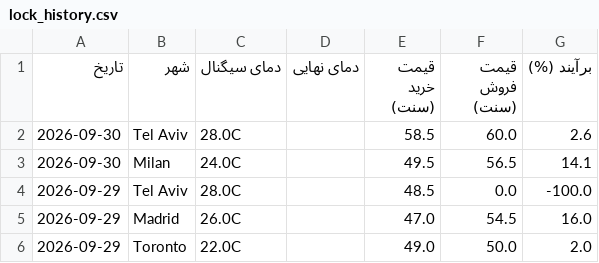
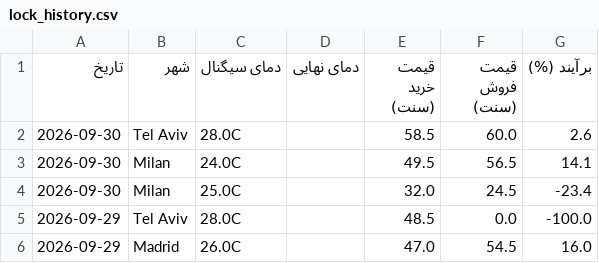
Before and after one commit to ericlamar008/weatherbot, a CSV file: data/lock_history.csv, drawn as a sheet; only a part is shown; the shorter side is filled out with more unchanged rows.

```diff
--- a/data/lock_history.csv
+++ b/data/lock_history.csv
@@ -3,2 +3,3 @@
 2026-09-30,Milan,24.0C,,49.5,56.5,14.1
+2026-09-30,Milan,25.0C,,32.0,24.5,-23.4
 2026-09-29,Tel Aviv,28.0C,,48.5,0.0,-100.0
```
Also changed, not shown: 1 other file.
